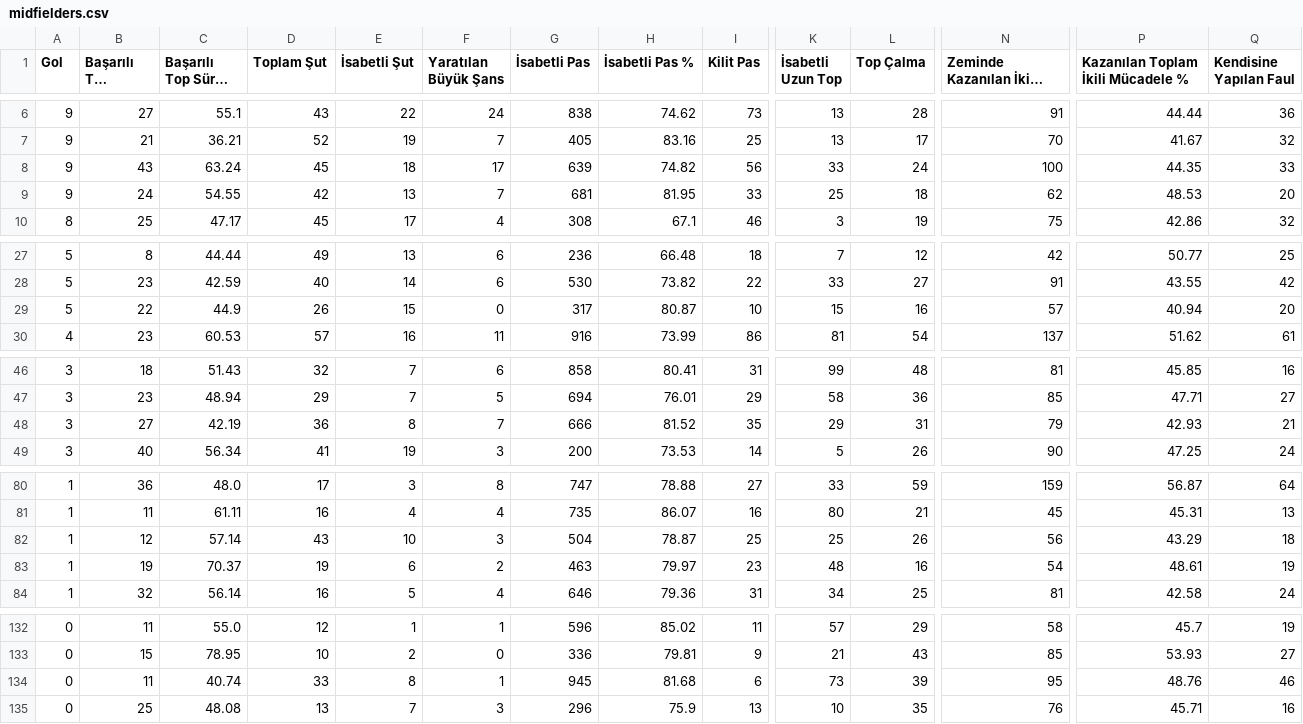
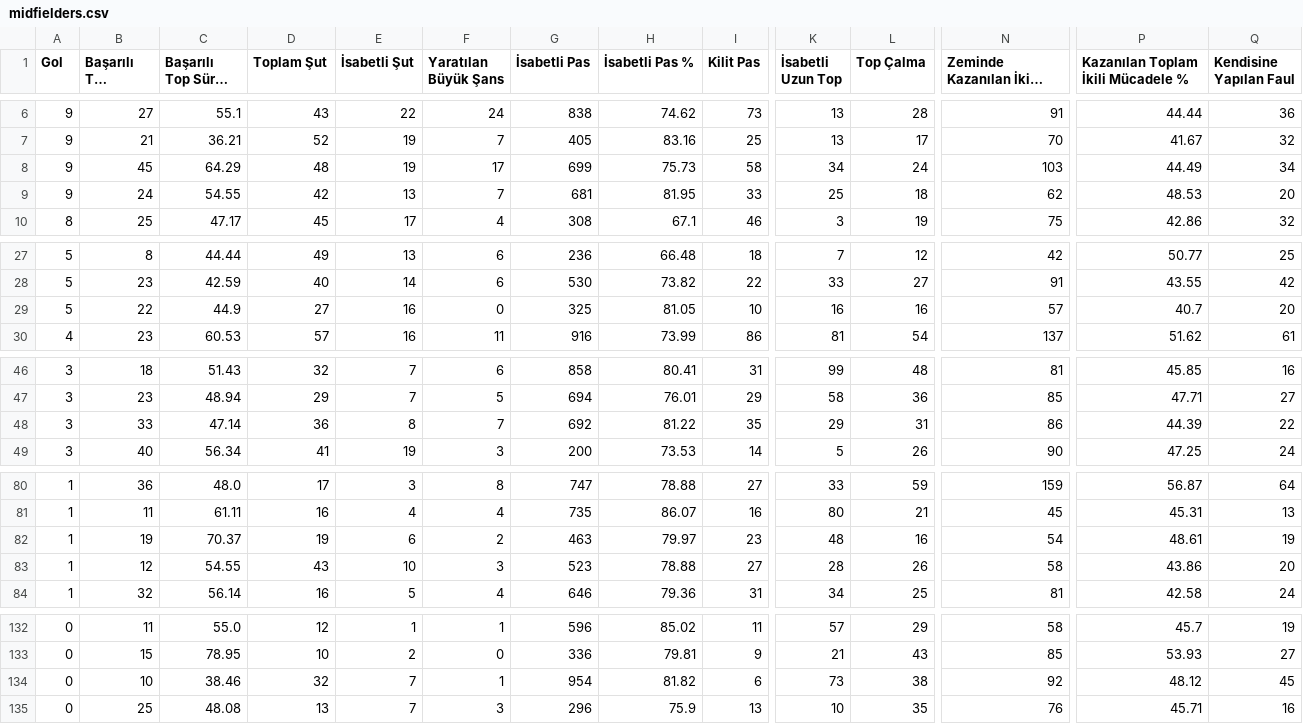
Before and after one commit to scatterradarcsv/csv_scatter_radar_total, a CSV file: midfielders.csv, drawn as a sheet; only a part is shown, gaps mark what is left out; long unchanged cells end in …; removed rows and columns are numbered as before the commit, all else as after; rows hold the shown columns only; the diff covers the shown part only; the diff names each change by its address in the sheet, - before the commit and + after, or states it on an @@ line.

```diff
--- a/midfielders.csv
+++ b/midfielders.csv
-B8 (Başarılı Top Sürme): 43
+B8 (Başarılı Top Sürme): 45
-C8 (Başarılı Top Sürme %): 63.24
+C8 (Başarılı Top Sürme %): 64.29
-D8 (Toplam Şut): 45
+D8 (Toplam Şut): 48
-E8 (İsabetli Şut): 18
+E8 (İsabetli Şut): 19
-G8 (İsabetli Pas): 639
+G8 (İsabetli Pas): 699
-H8 (İsabetli Pas %): 74.82
+H8 (İsabetli Pas %): 75.73
-I8 (Kilit Pas): 56
+I8 (Kilit Pas): 58
-K8 (İsabetli Uzun Top): 33
+K8 (İsabetli Uzun Top): 34
-N8 (Zeminde Kazanılan İkili Mücadele): 100
+N8 (Zeminde Kazanılan İkili Mücadele): 103
-P8: 44.35
+P8: 44.49
-Q8 (Kendisine Yapılan Faul): 33
+Q8 (Kendisine Yapılan Faul): 34
-D29 (Toplam Şut): 26
+D29 (Toplam Şut): 27
-E29 (İsabetli Şut): 15
+E29 (İsabetli Şut): 16
-G29 (İsabetli Pas): 317
+G29 (İsabetli Pas): 325
-H29 (İsabetli Pas %): 80.87
+H29 (İsabetli Pas %): 81.05
-K29 (İsabetli Uzun Top): 15
+K29 (İsabetli Uzun Top): 16
-P29: 40.94
+P29: 40.7
-B48 (Başarılı Top Sürme): 27
+B48 (Başarılı Top Sürme): 33
-C48 (Başarılı Top Sürme %): 42.19
+C48 (Başarılı Top Sürme %): 47.14
-G48 (İsabetli Pas): 666
+G48 (İsabetli Pas): 692
-H48 (İsabetli Pas %): 81.52
+H48 (İsabetli Pas %): 81.22
-N48 (Zeminde Kazanılan İkili Mücadele): 79
+N48 (Zeminde Kazanılan İkili Mücadele): 86
-P48: 42.93
+P48: 44.39
-Q48 (Kendisine Yapılan Faul): 21
+Q48 (Kendisine Yapılan Faul): 22
-row 82: 1 | 12 | 57.14 | 43 | 10 | 3 | 504 | 78.87 | 25 | 25 | 26 | 56 | 43.29 | 18
+row 83: 1 | 12 | 54.55 | 43 | 10 | 3 | 523 | 78.88 | 27 | 28 | 26 | 58 | 43.86 | 20
-B134 (Başarılı Top Sürme): 11
+B134 (Başarılı Top Sürme): 10
-C134 (Başarılı Top Sürme %): 40.74
+C134 (Başarılı Top Sürme %): 38.46
-D134 (Toplam Şut): 33
+D134 (Toplam Şut): 32
-E134 (İsabetli Şut): 8
+E134 (İsabetli Şut): 7
-G134 (İsabetli Pas): 945
+G134 (İsabetli Pas): 954
-H134 (İsabetli Pas %): 81.68
+H134 (İsabetli Pas %): 81.82
-L134 (Top Çalma): 39
+L134 (Top Çalma): 38
-N134 (Zeminde Kazanılan İkili Mücadele): 95
+N134 (Zeminde Kazanılan İkili Mücadele): 92
-P134: 48.76
+P134: 48.12
-Q134 (Kendisine Yapılan Faul): 46
+Q134 (Kendisine Yapılan Faul): 45
```
Also changed, not shown: 2 added rows, 2 removed rows and 33 edited cells elsewhere in this file.
